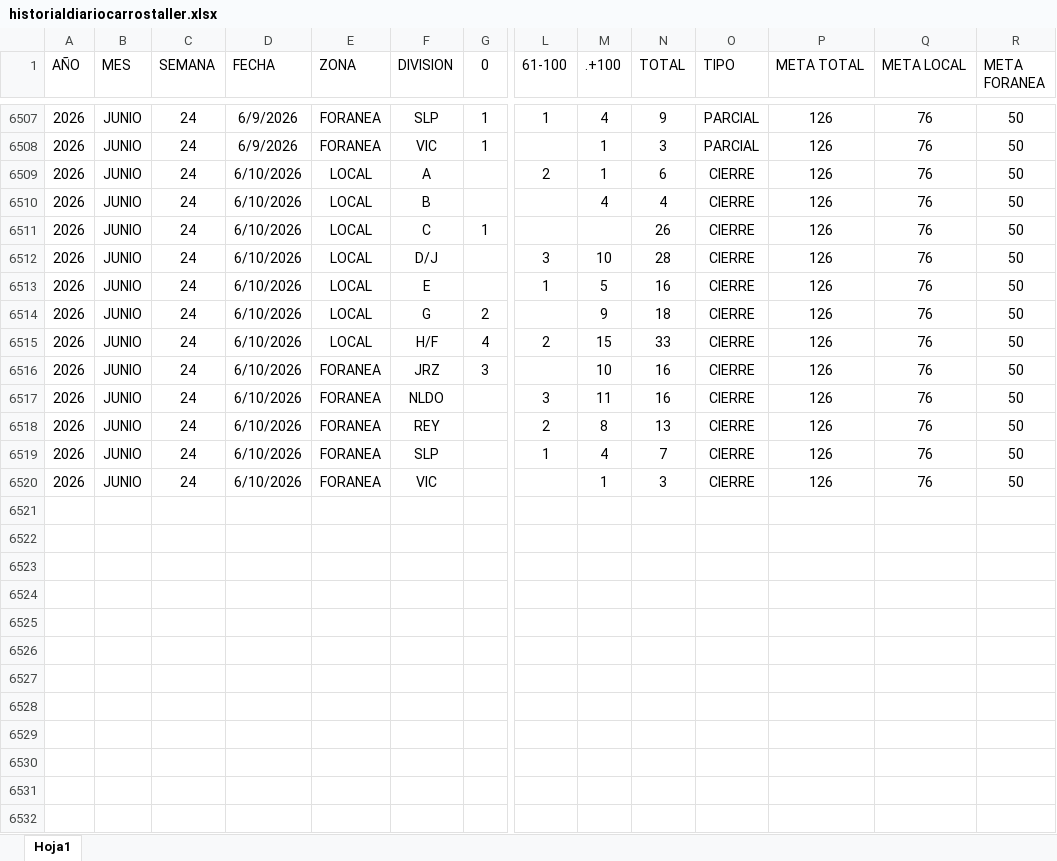
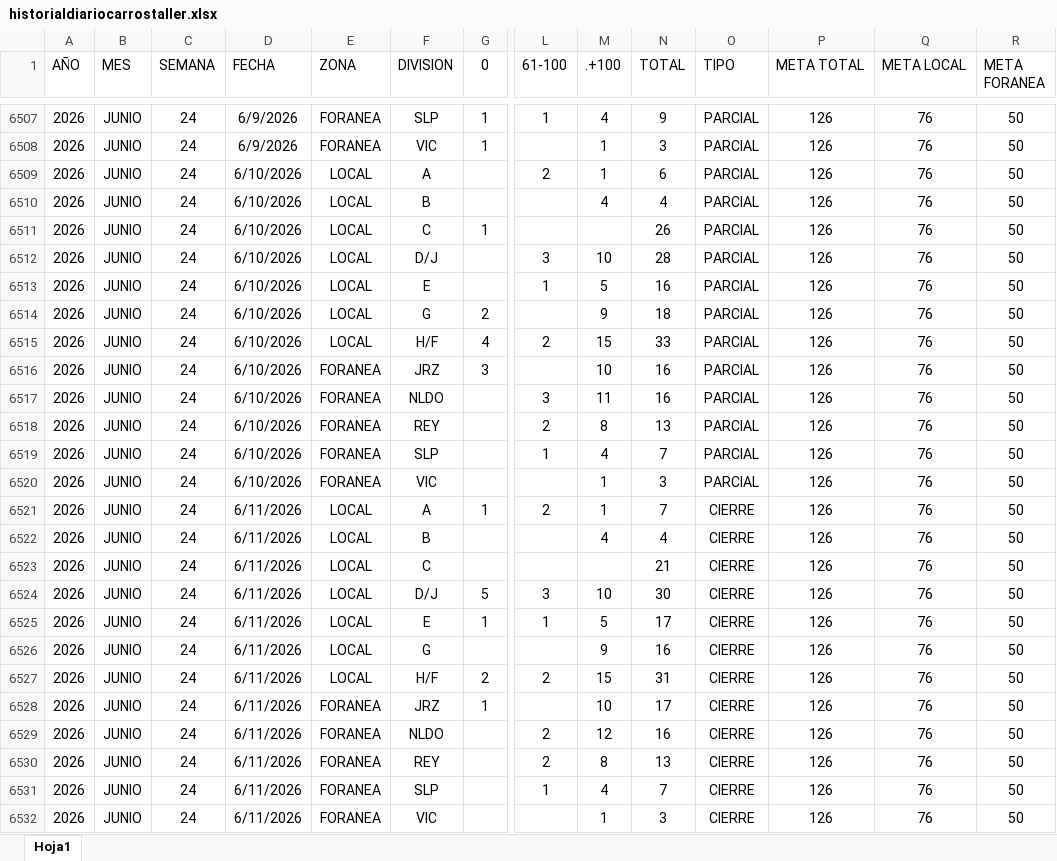
Before and after one commit to EDSALAS15/CARROSTALLERDIARIOYPROMEDIO, an Excel workbook: historialdiariocarrostaller.xlsx, sheet Hoja1, drawn as a sheet; only a part is shown, gaps mark what is left out; values as stored, in another font and other column widths than the file's, no borders; table styles not drawn; addresses are those after the commit; rows hold the shown columns only; the diff names each change by its address in the sheet, - before the commit and + after, or states it on an @@ line.

Commit message:
Add files via upload

```diff
--- a/historialdiariocarrostaller.xlsx (sheet Hoja1)
+++ b/historialdiariocarrostaller.xlsx (sheet Hoja1)
-O6509:O6517 (TIPO): CIERRE
+O6509:O6517 (TIPO): PARCIAL
+row 6518: 2026 | JUNIO | 24 | 6/10/2026 | FORANEA | REY |  | 2 | 8 | 13 | PARCIAL | 126 | 76 | 50
+row 6519: 2026 | JUNIO | 24 | 6/10/2026 | FORANEA | SLP |  | 1 | 4 | 7 | PARCIAL | 126 | 76 | 50
+row 6520: 2026 | JUNIO | 24 | 6/10/2026 | FORANEA | VIC |  |  | 1 | 3 | PARCIAL | 126 | 76 | 50
+row 6521: 2026 | JUNIO | 24 | 6/11/2026 | LOCAL | A | 1 | 2 | 1 | 7 | CIERRE | 126 | 76 | 50
+row 6522: 2026 | JUNIO | 24 | 6/11/2026 | LOCAL | B |  |  | 4 | 4 | CIERRE | 126 | 76 | 50
+row 6523: 2026 | JUNIO | 24 | 6/11/2026 | LOCAL | C |  |  |  | 21 | CIERRE | 126 | 76 | 50
+row 6524: 2026 | JUNIO | 24 | 6/11/2026 | LOCAL | D/J | 5 | 3 | 10 | 30 | CIERRE | 126 | 76 | 50
+row 6525: 2026 | JUNIO | 24 | 6/11/2026 | LOCAL | E | 1 | 1 | 5 | 17 | CIERRE | 126 | 76 | 50
+row 6526: 2026 | JUNIO | 24 | 6/11/2026 | LOCAL | G |  |  | 9 | 16 | CIERRE | 126 | 76 | 50
+row 6527: 2026 | JUNIO | 24 | 6/11/2026 | LOCAL | H/F | 2 | 2 | 15 | 31 | CIERRE | 126 | 76 | 50
+row 6528: 2026 | JUNIO | 24 | 6/11/2026 | FORANEA | JRZ | 1 |  | 10 | 17 | CIERRE | 126 | 76 | 50
+row 6529: 2026 | JUNIO | 24 | 6/11/2026 | FORANEA | NLDO |  | 2 | 12 | 16 | CIERRE | 126 | 76 | 50
-D6530:D6532 (FECHA): 6/10/2026
+D6530:D6532 (FECHA): 6/11/2026
```
